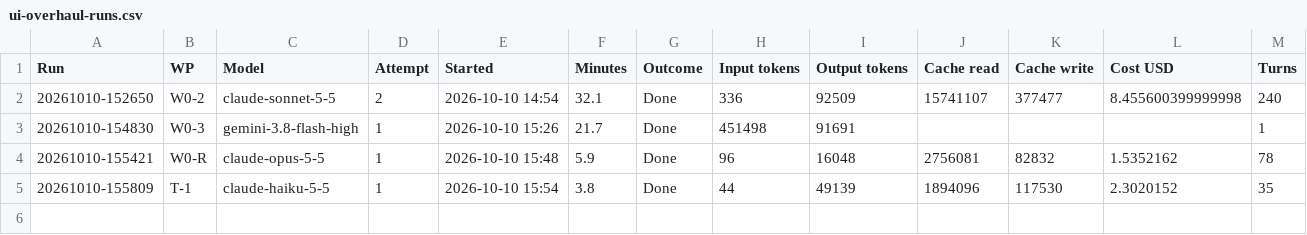
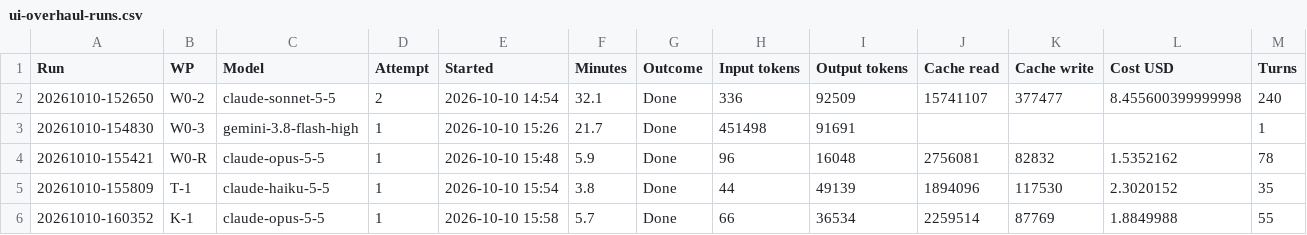
Before and after one commit to NexCardel/Project_Sera, a CSV file: Mockups/overhaul/ui-overhaul-runs.csv, drawn as a sheet; only a part is shown; rows hold the shown columns only; the diff names each change by its address in the sheet, - before the commit and + after, or states it on an @@ line.

```diff
--- a/Mockups/overhaul/ui-overhaul-runs.csv
+++ b/Mockups/overhaul/ui-overhaul-runs.csv
+row 6: 20261010-160352 | K-1 | claude-opus-5-5 | 1 | 2026-10-10 15:58 | 5.7 | Done | 66 | 36534 | 2259514 | 87769 | 1.8849988 | 55
```
Also changed, not shown: Mockups/overhaul/ui-overhaul-status.csv, 8 other files.
